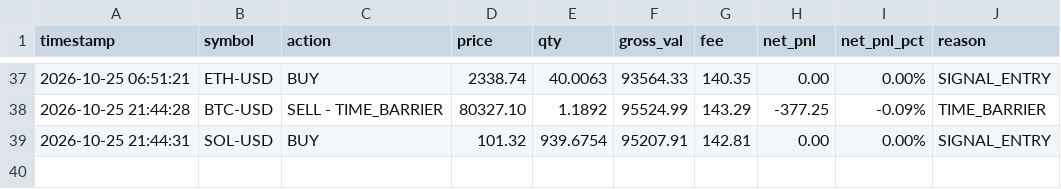
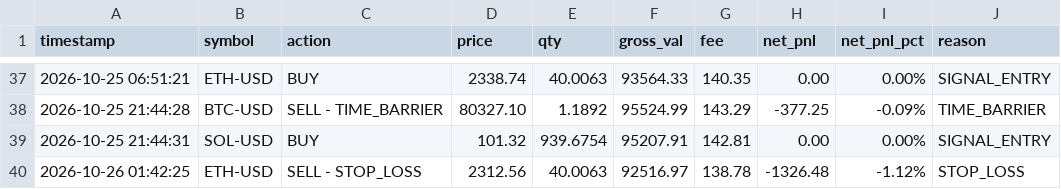
Before and after one commit to ROBBYARSANI/quant-trading-agent, a CSV file: models/trade_history.csv, drawn as a sheet; only a part is shown, gaps mark what is left out; the diff names each change by its address in the sheet, - before the commit and + after, or states it on an @@ line.

```diff
--- a/models/trade_history.csv
+++ b/models/trade_history.csv
+row 40: 2026-10-26 01:42:25 | ETH-USD | SELL - STOP_LOSS | 2312.56 | 40.0063 | 92516.97 | 138.78 | -1326.48 | -1.12% | STOP_LOSS
```
Also changed, not shown: 6 other files.
